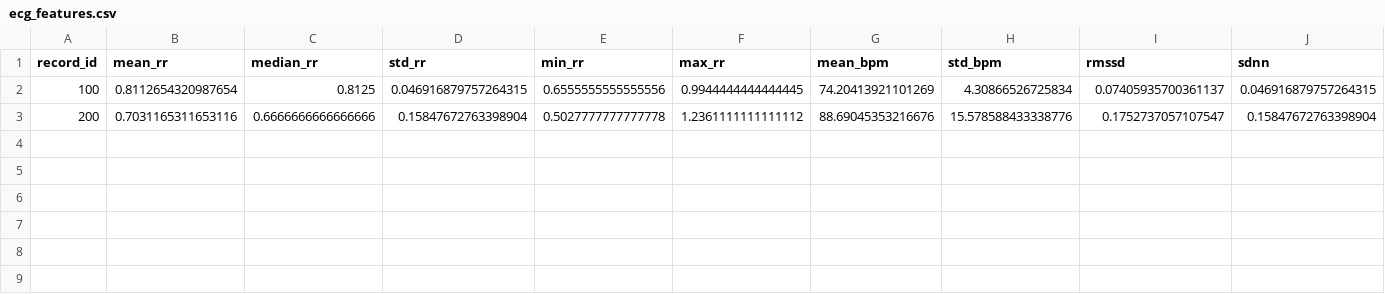
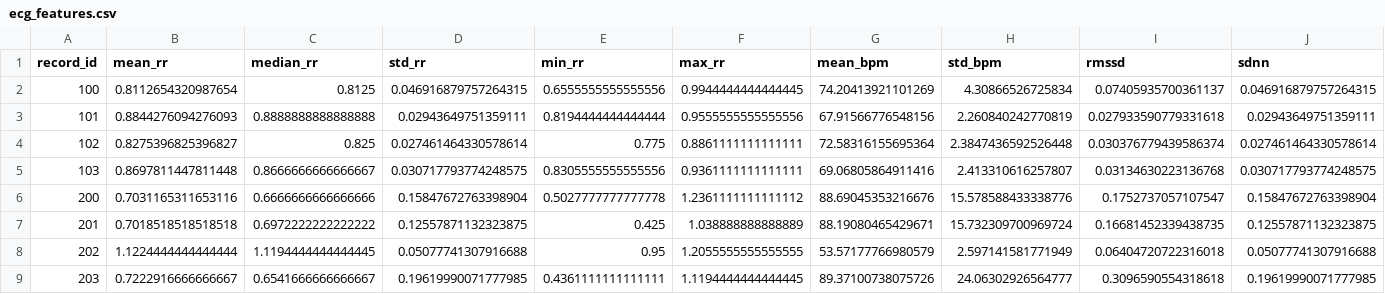
Before and after one commit to berre6/ecg-arrhythmia-analysis, a CSV file: data/ecg_features.csv, drawn as a sheet; only a part is shown; rows hold the shown columns only; the diff names each change by its address in the sheet, - before the commit and + after, or states it on an @@ line.

Commit message:
Update README, add ML classifier and updated dataset

```diff
--- a/data/ecg_features.csv
+++ b/data/ecg_features.csv
+row 3: 101 | 0.8844276094276093 | 0.8888888888888888 | 0.02943649751359111 | 0.8194444444444444 | 0.9555555555555556 | 67.91566776548156 | 2.260840242770819 | 0.027933590779331618 | 0.02943649751359111
+row 4: 102 | 0.8275396825396827 | 0.825 | 0.027461464330578614 | 0.775 | 0.8861111111111111 | 72.58316155695364 | 2.3847436592526448 | 0.030376779439586374 | 0.027461464330578614
+row 5: 103 | 0.8697811447811448 | 0.8666666666666667 | 0.030717793774248575 | 0.8305555555555556 | 0.9361111111111111 | 69.06805864911416 | 2.413310616257807 | 0.03134630223136768 | 0.030717793774248575
+row 7: 201 | 0.7018518518518518 | 0.6972222222222222 | 0.12557871132323875 | 0.425 | 1.038888888888889 | 88.19080465429671 | 15.732309700969724 | 0.16681452339438735 | 0.12557871132323875
+row 8: 202 | 1.1224444444444444 | 1.1194444444444445 | 0.05077741307916688 | 0.95 | 1.2055555555555555 | 53.57177766980579 | 2.597141581771949 | 0.06404720722316018 | 0.05077741307916688
+row 9: 203 | 0.7222916666666667 | 0.6541666666666667 | 0.19619990071777985 | 0.4361111111111111 | 1.1194444444444445 | 89.37100738075726 | 24.06302926564777 | 0.3096590554318618 | 0.19619990071777985
```
Also changed, not shown: 2 other files.
